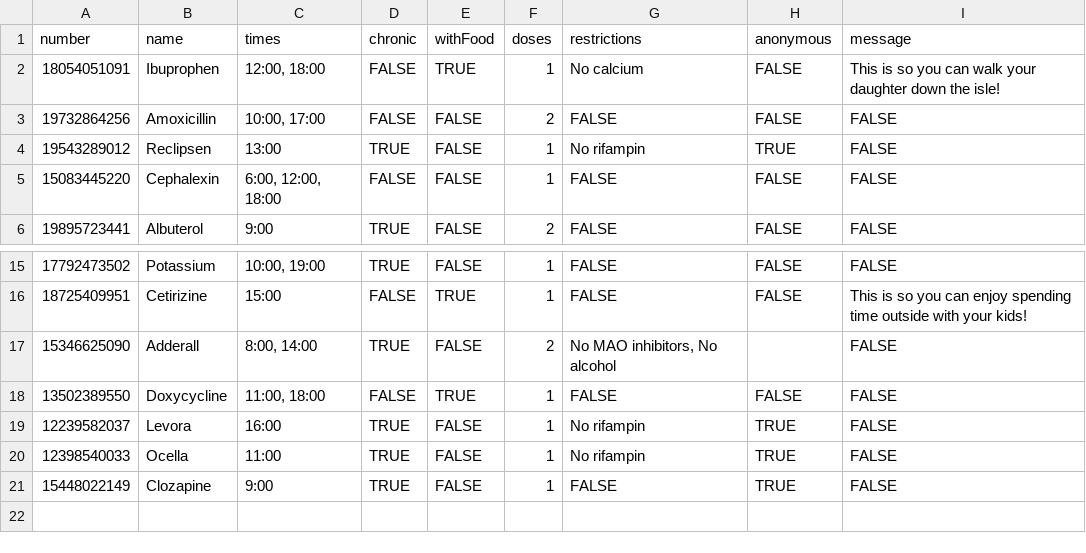
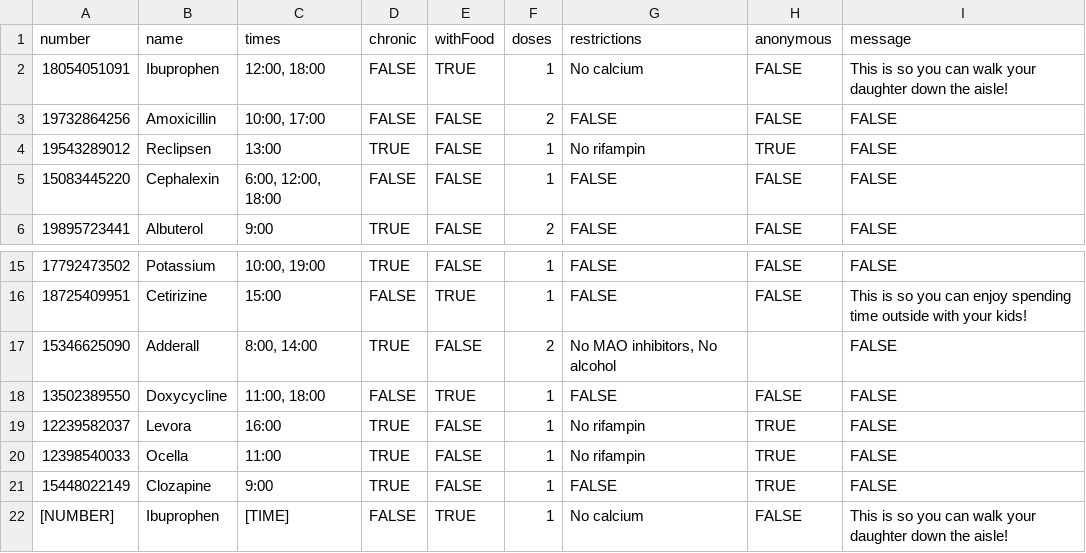
Before and after one commit to jlimcode/medipal, a CSV file: testdata.csv, drawn as a sheet; only a part is shown, gaps mark what is left out.

Commit message:
Test data

```diff
--- a/testdata.csv
+++ b/testdata.csv
@@ -1,3 +1,3 @@
 number,name,times,chronic,withFood,doses,restrictions,anonymous,message
-18054051091,Ibuprophen,"12:00, 18:00",FALSE,TRUE,1,No calcium,FALSE,This is so you can walk your daughter down the isle!
+18054051091,Ibuprophen,"12:00, 18:00",FALSE,TRUE,1,No calcium,FALSE,This is so you can walk your daughter down the aisle!
 19732864256,Amoxicillin,"10:00, 17:00",FALSE,FALSE,2,FALSE,FALSE,FALSE
@@ -21 +21,2 @@ number,name,times,chronic,withFood,doses,restrictions,anonymous,message
 15448022149,Clozapine,9:00,TRUE,FALSE,1,FALSE,TRUE,FALSE
+[NUMBER],Ibuprophen,[TIME],FALSE,TRUE,1,No calcium,FALSE,This is so you can walk your daughter down the aisle!
```
